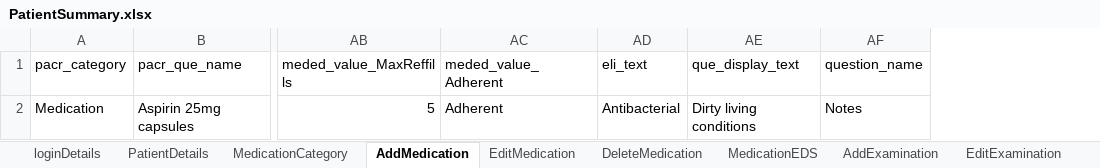
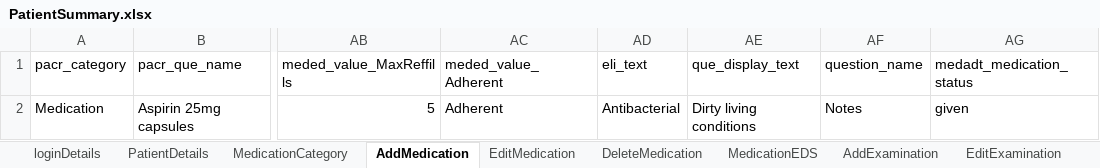
Before and after one commit to manojvyavahare27/Cellma4Positive, an Excel workbook: ExcelFiles/PatientSummary.xlsx, sheet AddMedication, drawn as a sheet; only a part is shown, gaps mark what is left out; values as stored, in another font and other column widths than the file's, no borders; the diff names each change by its address in the sheet, - before the commit and + after, or states it on an @@ line.

Commit message:
Medication Administration Changes

```diff
--- a/ExcelFiles/PatientSummary.xlsx (sheet AddMedication)
+++ b/ExcelFiles/PatientSummary.xlsx (sheet AddMedication)
+column AG (medadt_medication_status), row 2: given
```
Also changed, not shown: sheet loginDetails, sheet AddProcedure, sheet EditAllergy, sheet AddAllergy, sheet EditProcedure, 12 other files.
